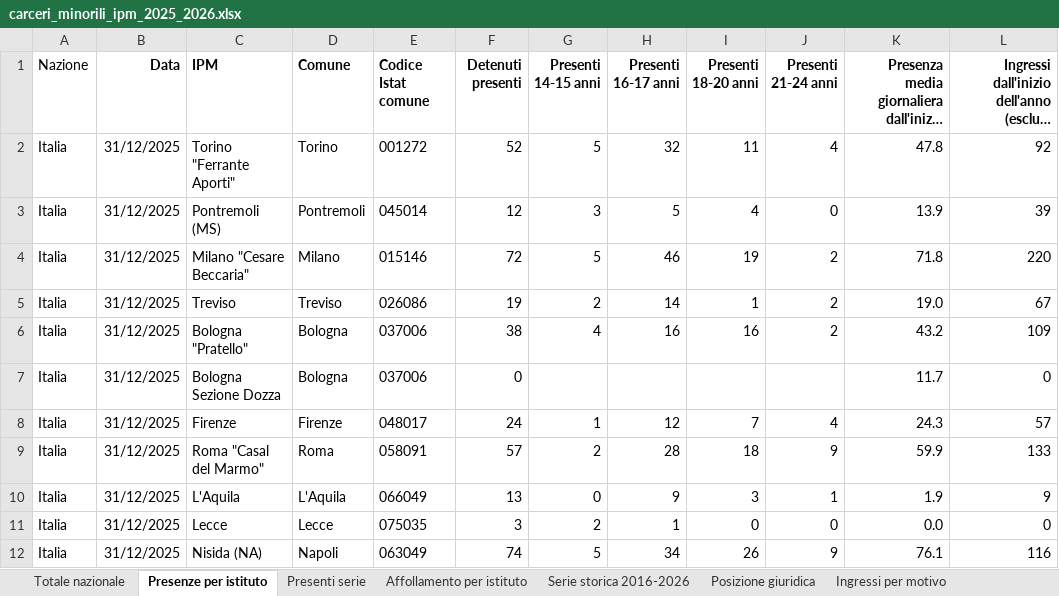
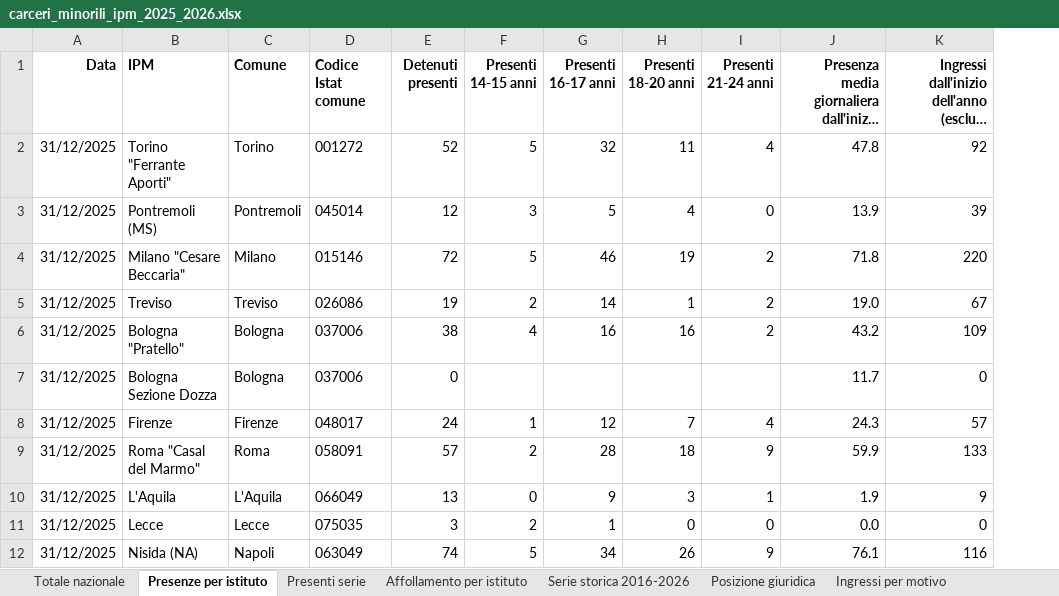
Before and after one commit to sapomnia/carceri-minorili, an Excel workbook: carceri_minorili_ipm_2025_2026.xlsx, sheet Presenze per istituto, drawn as a sheet; only a part is shown; long unchanged cells end in …; values as stored, in another font and other column widths than the file's, no borders; the diff names each change by its address in the sheet, - before the commit and + after, or states it on an @@ line.

```diff
--- a/carceri_minorili_ipm_2025_2026.xlsx (sheet Presenze per istituto)
+++ b/carceri_minorili_ipm_2025_2026.xlsx (sheet Presenze per istituto)
-column A (Nazione), rows 2-12: all Italia
```
Also changed, not shown: sheet Affollamento per istituto, sheet Serie storica 2016-2026, other sheet tabs, 3 other files.
